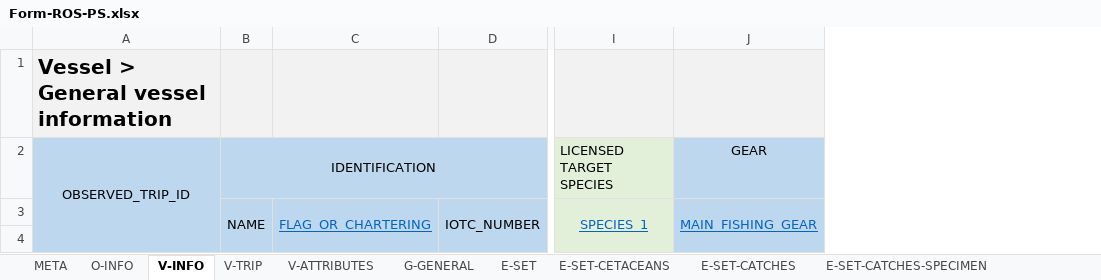
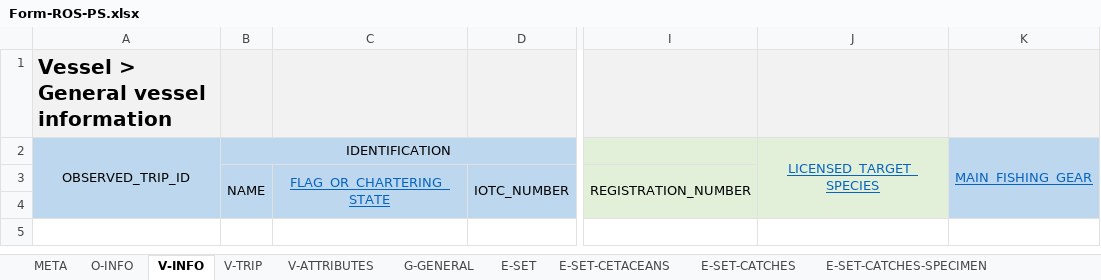
Before and after one commit to iotc-secretariat/iotc-reference-forms, an Excel workbook: form_reporting_templates/ros/Form-ROS-PS.xlsx, sheet V-INFO, drawn as a sheet; only a part is shown, gaps mark what is left out; values as stored, in another font and other column widths than the file's, no borders; removed rows and columns are numbered as before the commit, all else as after; the diff names each change by its address in the sheet, - before the commit and + after, or states it on an @@ line.

```diff
--- a/form_reporting_templates/ros/Form-ROS-PS.xlsx (sheet V-INFO)
+++ b/form_reporting_templates/ros/Form-ROS-PS.xlsx (sheet V-INFO)
-column C, row 3: FLAG_OR_CHARTERING
+column C, row 3: FLAG_OR_CHARTERING_STATE
-column I, rows 2-3: LICENSED TARGET SPECIES | SPECIES_1
+column I, row 3: REGISTRATION_NUMBER
+column J, row 2: LICENSED_TARGET_SPECIES
-K2: GEAR
+K2: MAIN_FISHING_GEAR
@@ K2 underline: off → on, text colour: black → #0563C1 @@
+K2:K4 merged
-K3: MAIN_FISHING_GEAR
+K3: (empty)
-J3:J4 merged
```
Also changed, not shown: sheet V-TRIP, sheet V-ATTRIBUTES, sheet G-GENERAL, sheet E-SET-CATCHES-SPECIMEN, sheet D-ACTIVITIES, sheet E-SET-CETACEANS, 3 more sheets.
